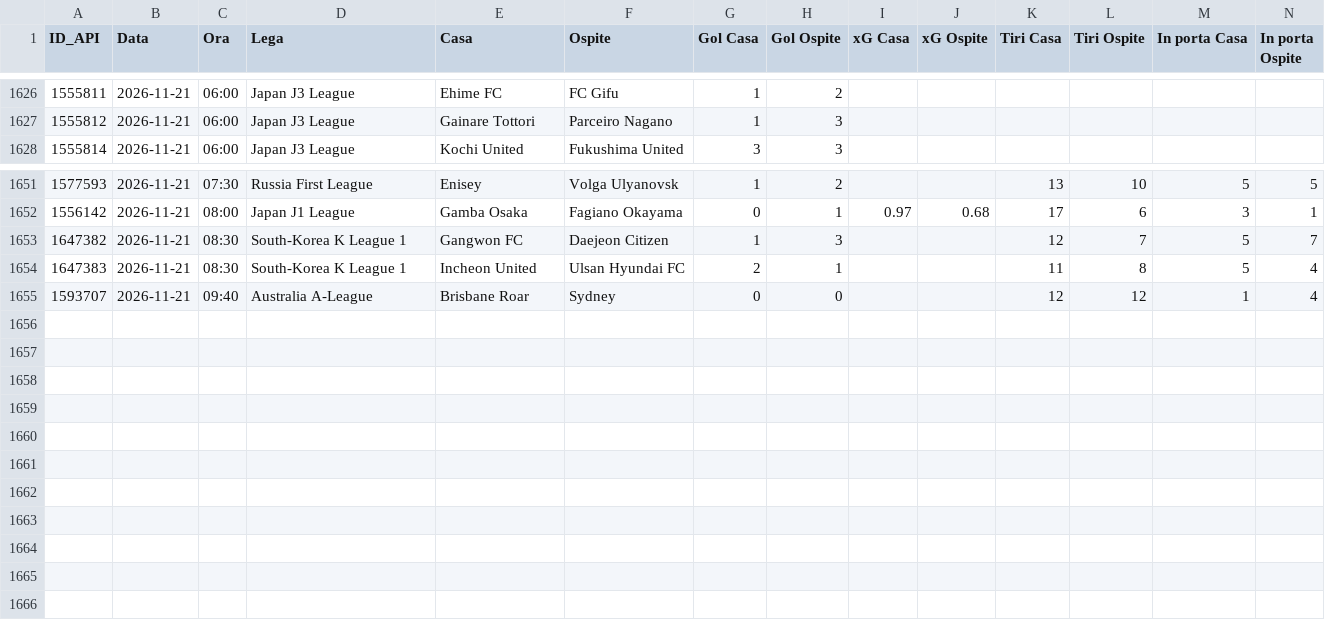
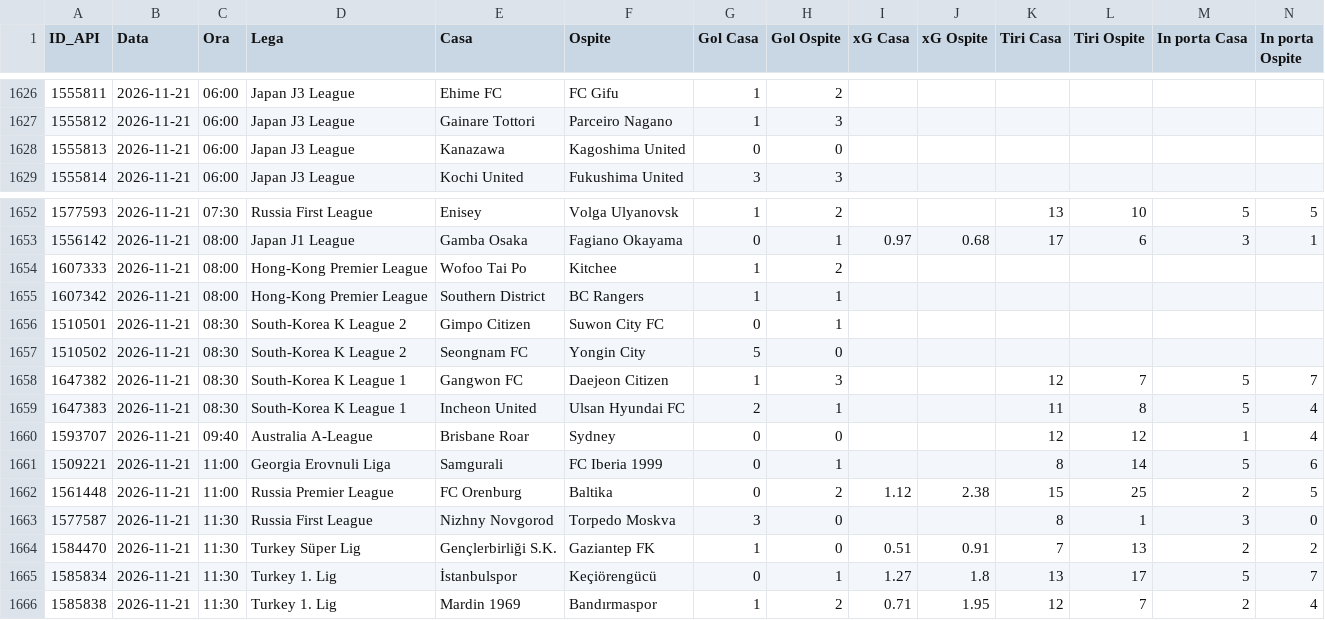
Before and after one commit to Caltiki/pronostici-repo, a CSV file: statistiche_archivio.csv, drawn as a sheet; only a part is shown, gaps mark what is left out; rows hold the shown columns only; the diff names each change by its address in the sheet, - before the commit and + after, or states it on an @@ line.

```diff
--- a/statistiche_archivio.csv
+++ b/statistiche_archivio.csv
+row 1628: 1555813 | 2026-11-21 | 06:00 | Japan J3 League | Kanazawa | Kagoshima United | 0 | 0
+row 1654: 1607333 | 2026-11-21 | 08:00 | Hong-Kong Premier League | Wofoo Tai Po | Kitchee | 1 | 2
+row 1655: 1607342 | 2026-11-21 | 08:00 | Hong-Kong Premier League | Southern District | BC Rangers | 1 | 1
+row 1656: 1510501 | 2026-11-21 | 08:30 | South-Korea K League 2 | Gimpo Citizen | Suwon City FC | 0 | 1
+row 1657: 1510502 | 2026-11-21 | 08:30 | South-Korea K League 2 | Seongnam FC | Yongin City | 5 | 0
+row 1661: 1509221 | 2026-11-21 | 11:00 | Georgia Erovnuli Liga | Samgurali | FC Iberia 1999 | 0 | 1 |  |  | 8 | 14 | 5 | 6
+row 1662: 1561448 | 2026-11-21 | 11:00 | Russia Premier League | FC Orenburg | Baltika | 0 | 2 | 1.12 | 2.38 | 15 | 25 | 2 | 5
+row 1663: 1577587 | 2026-11-21 | 11:30 | Russia First League | Nizhny Novgorod | Torpedo Moskva | 3 | 0 |  |  | 8 | 1 | 3 | 0
+row 1664: 1584470 | 2026-11-21 | 11:30 | Turkey Süper Lig | Gençlerbirliği S.K. | Gaziantep FK | 1 | 0 | 0.51 | 0.91 | 7 | 13 | 2 | 2
+row 1665: 1585834 | 2026-11-21 | 11:30 | Turkey 1. Lig | İstanbulspor | Keçiörengücü | 0 | 1 | 1.27 | 1.8 | 13 | 17 | 5 | 7
+row 1666: 1585838 | 2026-11-21 | 11:30 | Turkey 1. Lig | Mardin 1969 | Bandırmaspor | 1 | 2 | 0.71 | 1.95 | 12 | 7 | 2 | 4
```
Also changed, not shown: altribook_archivio.csv, best_archivio.csv, 16 other files.
